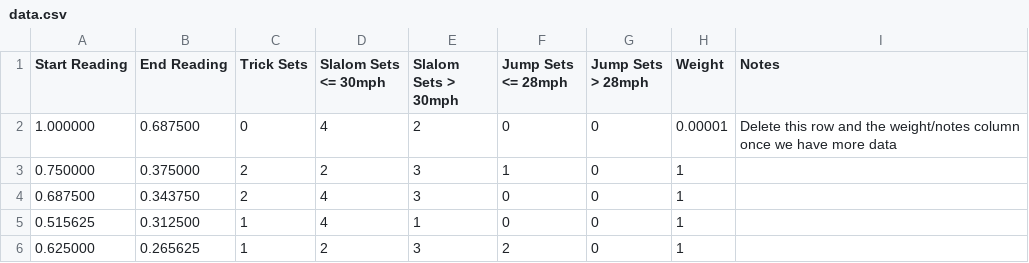
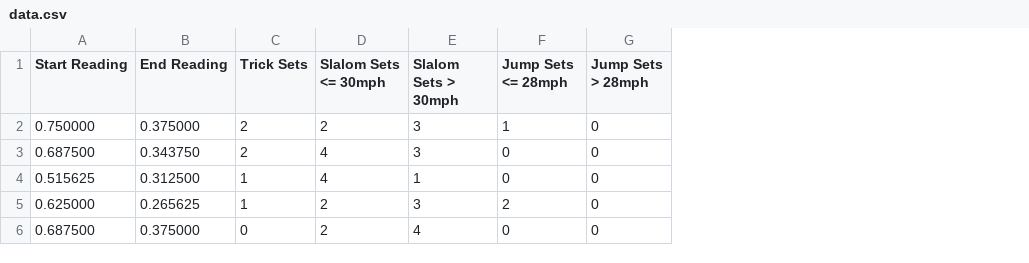
Before and after one commit to jayschauer/BoatGasRegression, a CSV file: data.csv, drawn as a sheet; removed rows and columns are numbered as before the commit, all else as after; the diff names each change by its address in the sheet, - before the commit and + after, or states it on an @@ line.

Commit message:
got more data, removed sample weights

```diff
--- a/data.csv
+++ b/data.csv
-column H (Weight), rows 3-6: all 1
-column I (Notes), empty
-row 2: 1.000000 | 0.687500 | 0 | 4 | 2 | 0 | 0 | 0.00001 | Delete this row and the weight/notes column once we have more data
+row 6: 0.687500 | 0.375000 | 0 | 2 | 4 | 0 | 0
```
Also changed, not shown: 1 other file.
